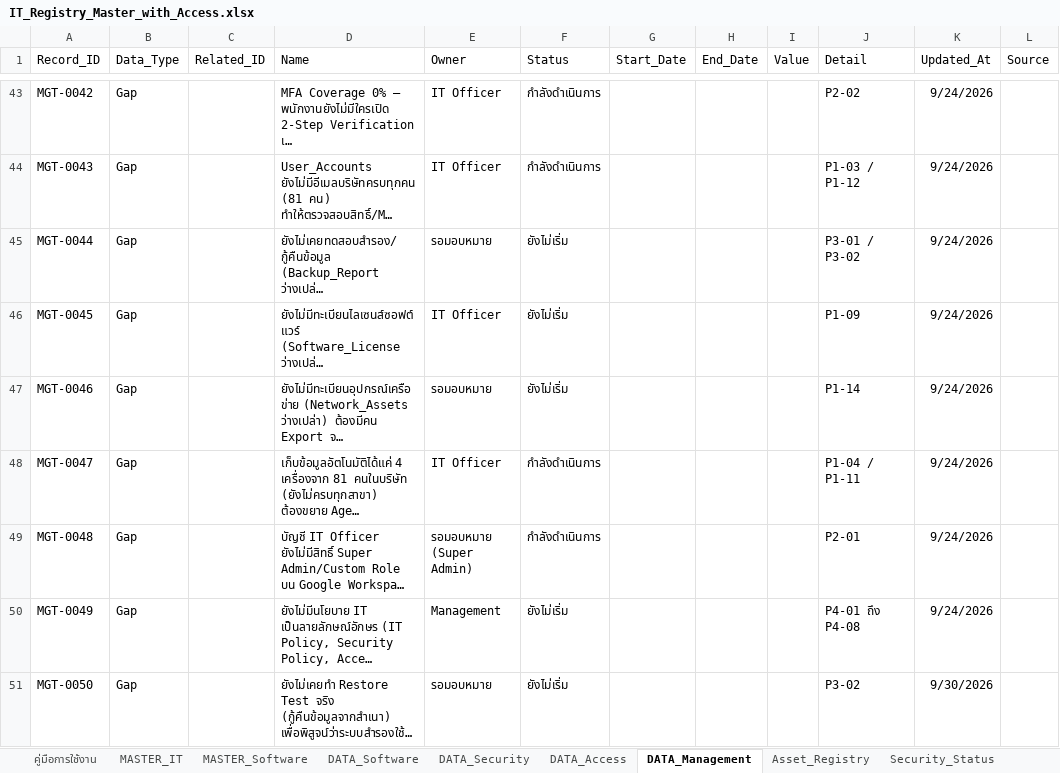
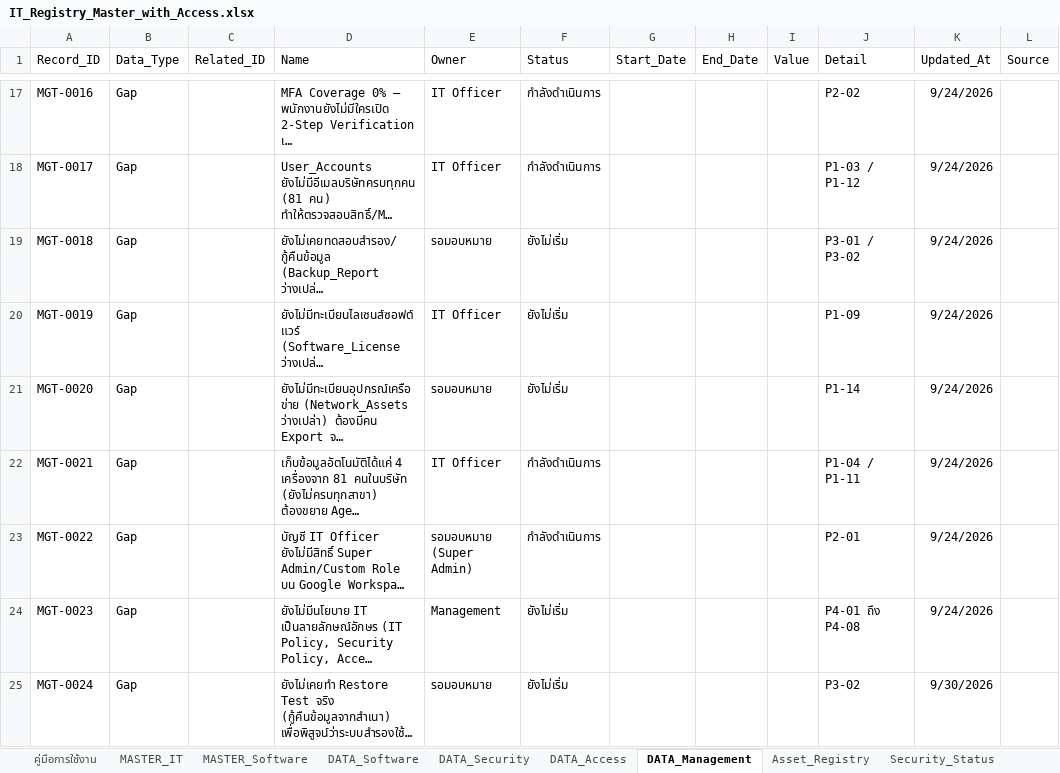
Before and after one commit to IT-htg/Executive, an Excel workbook: IT_Registry_Master_with_Access.xlsx, sheet DATA_Management, drawn as a sheet; only a part is shown, gaps mark what is left out; long unchanged cells end in …; values as stored, in another font and other column widths than the file's, no borders; charts and pictures not drawn; addresses are those after the commit; the diff covers the shown part only; the diff names each change by its address in the sheet, - before the commit and + after, or states it on an @@ line.

Commit message:
Auto-update dashboard data 2026-09-30 13:30

```diff
--- a/IT_Registry_Master_with_Access.xlsx (sheet DATA_Management)
+++ b/IT_Registry_Master_with_Access.xlsx (sheet DATA_Management)
-A17 (Record_ID): MGT-0042
+A17 (Record_ID): MGT-0016
-A18 (Record_ID): MGT-0043
+A18 (Record_ID): MGT-0017
-A19 (Record_ID): MGT-0044
+A19 (Record_ID): MGT-0018
-A20 (Record_ID): MGT-0045
+A20 (Record_ID): MGT-0019
-A21 (Record_ID): MGT-0046
+A21 (Record_ID): MGT-0020
-A22 (Record_ID): MGT-0047
+A22 (Record_ID): MGT-0021
-A23 (Record_ID): MGT-0048
+A23 (Record_ID): MGT-0022
-A24 (Record_ID): MGT-0049
+A24 (Record_ID): MGT-0023
-A25 (Record_ID): MGT-0050
+A25 (Record_ID): MGT-0024
```
Also changed, not shown: 26 removed rows and 5 edited cells elsewhere in this sheet, sheet Change_Log.
